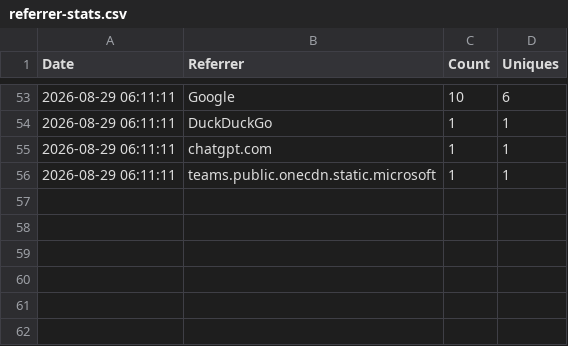
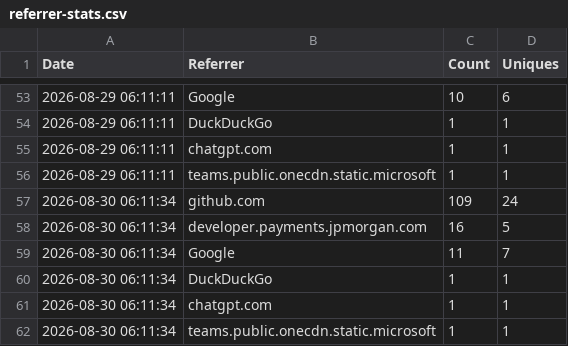
Before and after one commit to jpmorgan-payments/pdp-skills, a CSV file: metrics/referrer-stats.csv, drawn as a sheet; only a part is shown, gaps mark what is left out; the diff names each change by its address in the sheet, - before the commit and + after, or states it on an @@ line.

```diff
--- a/metrics/referrer-stats.csv
+++ b/metrics/referrer-stats.csv
+row 57: 2026-08-30 06:11:34 | github.com | 109 | 24
+row 58: 2026-08-30 06:11:34 | developer.payments.jpmorgan.com | 16 | 5
+row 59: 2026-08-30 06:11:34 | Google | 11 | 7
+row 60: 2026-08-30 06:11:34 | DuckDuckGo | 1 | 1
+row 61: 2026-08-30 06:11:34 | chatgpt.com | 1 | 1
+row 62: 2026-08-30 06:11:34 | teams.public.onecdn.static.microsoft | 1 | 1
```
Also changed, not shown: metrics/clone-stats.csv, metrics/traffic-stats.csv.
